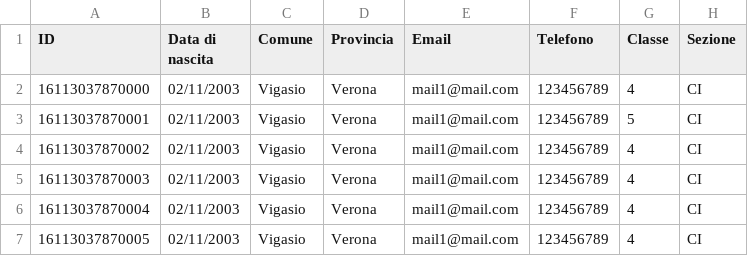
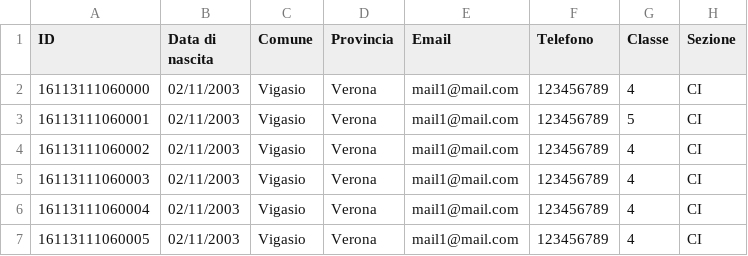
Before and after one commit to CastellaniDavide/pseudo, a CSV file: flussi/public.csv, drawn as a sheet.

```diff
--- a/flussi/public.csv
+++ b/flussi/public.csv
@@ -1,7 +1,7 @@
 "ID","Data di nascita","Comune","Provincia","Email","Telefono","Classe","Sezione"
-"16113037870000","02/11/2003","Vigasio","Verona","mail1@mail.com","123456789","4","CI"
-"16113037870001","02/11/2003","Vigasio","Verona","mail1@mail.com","123456789","5","CI"
-"16113037870002","02/11/2003","Vigasio","Verona","mail1@mail.com","123456789","4","CI"
-"16113037870003","02/11/2003","Vigasio","Verona","mail1@mail.com","123456789","4","CI"
-"16113037870004","02/11/2003","Vigasio","Verona","mail1@mail.com","123456789","4","CI"
-"16113037870005","02/11/2003","Vigasio","Verona","mail1@mail.com","123456789","4","CI"
+"16113111060000","02/11/2003","Vigasio","Verona","mail1@mail.com","123456789","4","CI"
+"16113111060001","02/11/2003","Vigasio","Verona","mail1@mail.com","123456789","5","CI"
+"16113111060002","02/11/2003","Vigasio","Verona","mail1@mail.com","123456789","4","CI"
+"16113111060003","02/11/2003","Vigasio","Verona","mail1@mail.com","123456789","4","CI"
+"16113111060004","02/11/2003","Vigasio","Verona","mail1@mail.com","123456789","4","CI"
+"16113111060005","02/11/2003","Vigasio","Verona","mail1@mail.com","123456789","4","CI"
```
Also changed, not shown: flussi/secret.csv, 8 other files.
